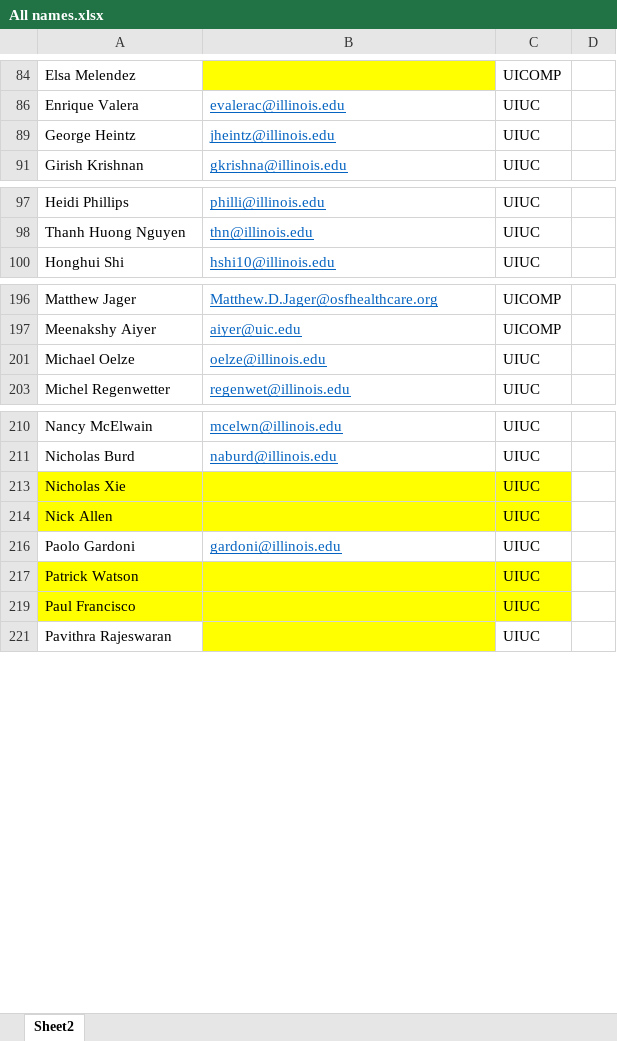
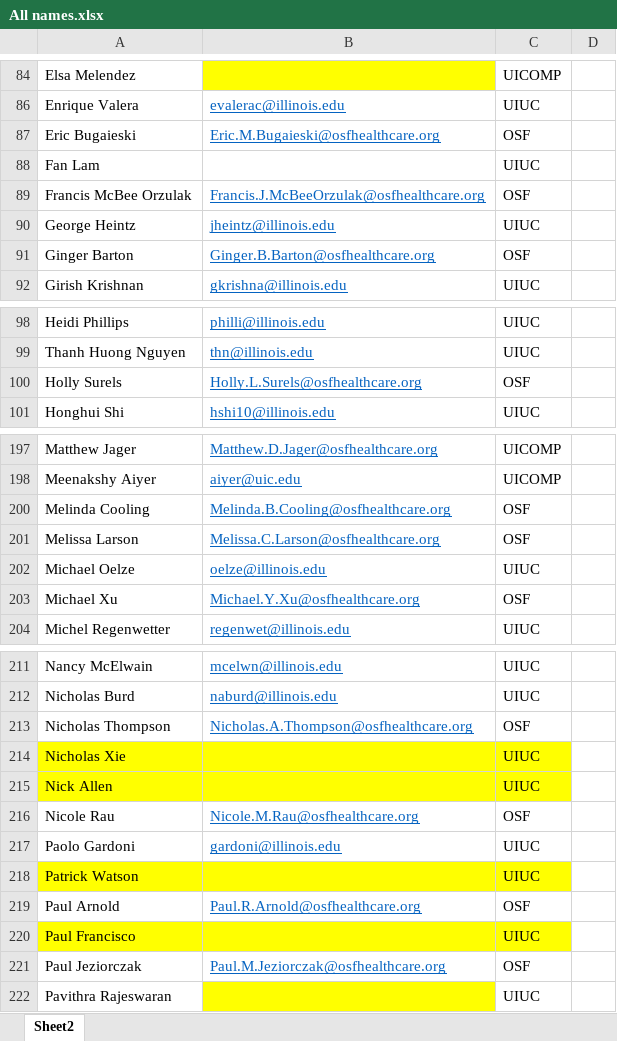
Before and after one commit to AmosLab/osf-academic-collaborations, an Excel workbook: datasheets/All names.xlsx, sheet Sheet2, drawn as a sheet; only a part is shown, gaps mark what is left out; values as stored, in another font and other column widths than the file's, no borders; the diff covers the shown part only; the diff names each change by its address in the sheet, - before the commit and + after, or states it on an @@ line.

```diff
--- a/datasheets/All names.xlsx (sheet Sheet2)
+++ b/datasheets/All names.xlsx (sheet Sheet2)
@@ row 87 unhidden: Eric Bugaieski | Eric.M.Bugaieski@osfhealthcare.org | OSF @@
+row 88: Fan Lam |  | UIUC
@@ row 89 unhidden: Francis McBee Orzulak | Francis.J.McBeeOrzulak@osfhealthcare.org | OSF @@
@@ row 91 unhidden: Ginger Barton | Ginger.B.Barton@osfhealthcare.org | OSF @@
@@ row 100 unhidden: Holly Surels | Holly.L.Surels@osfhealthcare.org | OSF @@
@@ row 200 unhidden: Melinda Cooling | Melinda.B.Cooling@osfhealthcare.org | OSF @@
@@ row 201 unhidden: Melissa Larson | Melissa.C.Larson@osfhealthcare.org | OSF @@
@@ row 203 unhidden: Michael Xu | Michael.Y.Xu@osfhealthcare.org | OSF @@
@@ row 213 unhidden: Nicholas Thompson | Nicholas.A.Thompson@osfhealthcare.org | OSF @@
@@ row 216 unhidden: Nicole Rau | Nicole.M.Rau@osfhealthcare.org | OSF @@
@@ row 219 unhidden: Paul Arnold | Paul.R.Arnold@osfhealthcare.org | OSF @@
@@ row 221 unhidden: Paul Jeziorczak | Paul.M.Jeziorczak@osfhealthcare.org | OSF @@
```
Also changed, not shown: 1 added row and 20 hidden or unhidden rows elsewhere in this sheet, hidden cells, datasheets/ALL Funded ARCHES Projects.xlsx, 2 other files.
